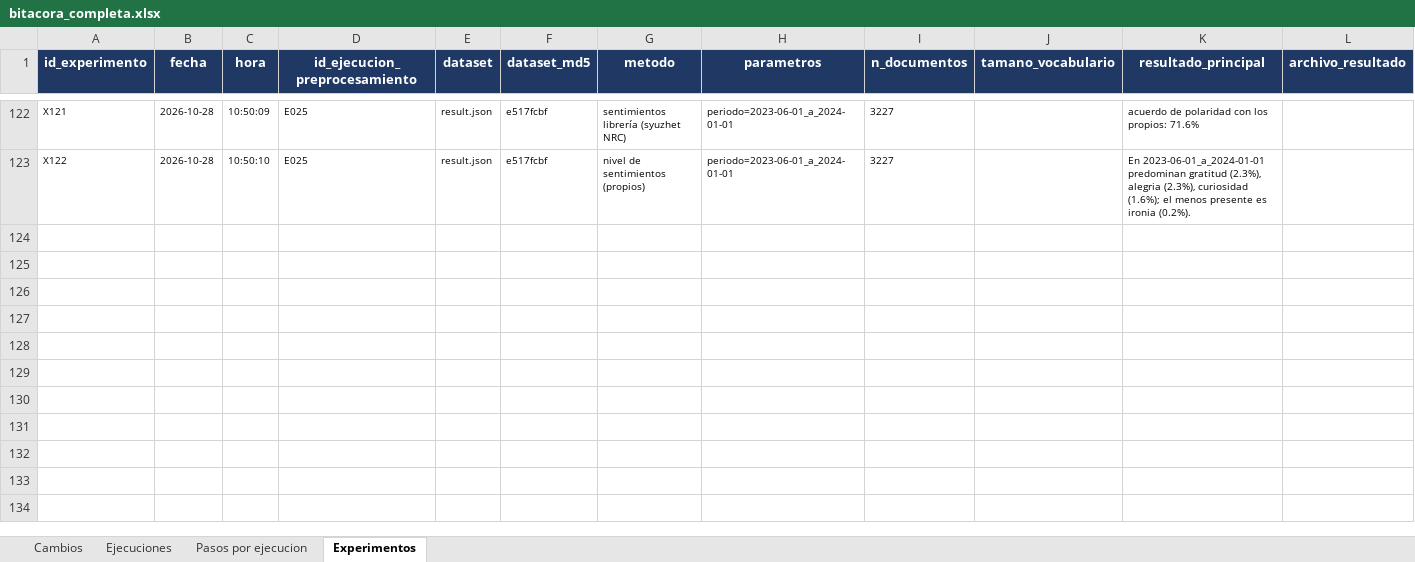
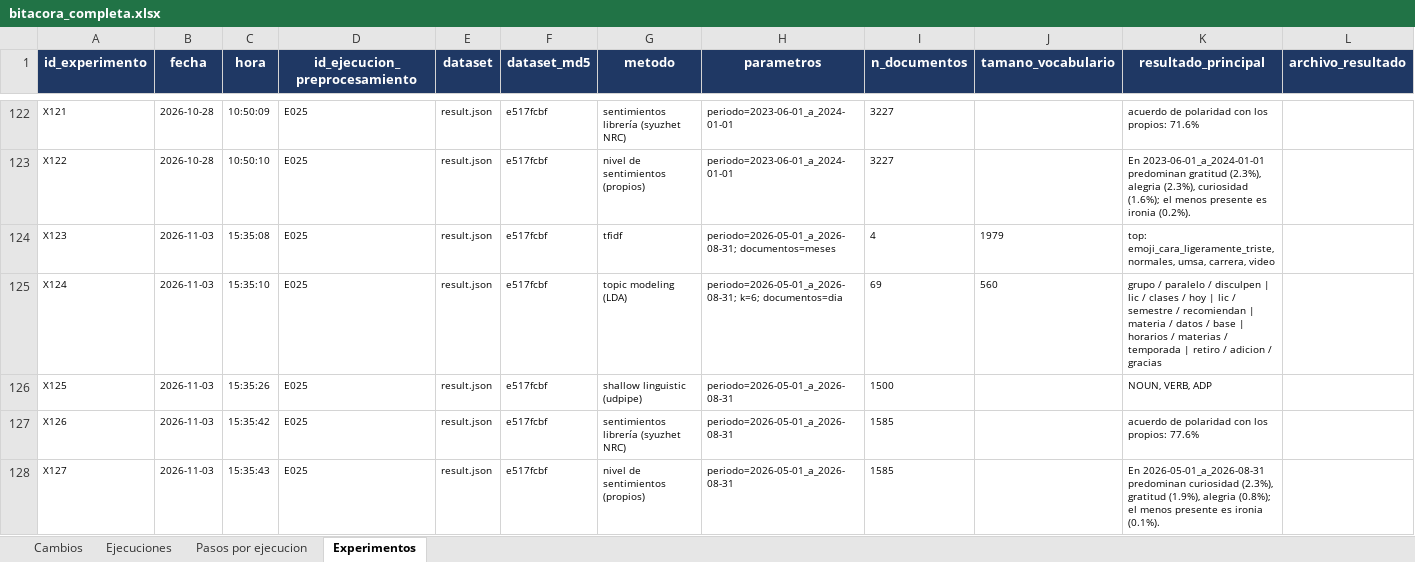
Before and after one commit to MarceloLuque44/AnSent_DT, an Excel workbook: r/bitacoras/bitacora_completa.xlsx, sheet Experimentos, drawn as a sheet; only a part is shown, gaps mark what is left out; values as stored, in another font and other column widths than the file's, no borders; rows hold the shown columns only; the diff names each change by its address in the sheet, - before the commit and + after, or states it on an @@ line.

```diff
--- a/r/bitacoras/bitacora_completa.xlsx (sheet Experimentos)
+++ b/r/bitacoras/bitacora_completa.xlsx (sheet Experimentos)
+row 124: X123 | 2026-11-03 | 15:35:08 | E025 | result.json | e517fcbf | tfidf | periodo=2026-05-01_a_2026-08-31; documentos=meses | 4 | 1979 | top: emoji_cara_ligeramente_triste, normales, umsa, carrera, video
+row 125: X124 | 2026-11-03 | 15:35:10 | E025 | result.json | e517fcbf | topic modeling (LDA) | periodo=2026-05-01_a_2026-08-31; k=6; documentos=dia | 69 | 560 | grupo / paralelo / disculpen | lic / clases / hoy | lic / semestre / recomiendan | materia / datos / base | horarios / materias / temporada | retiro / adicion / gracias
+row 126: X125 | 2026-11-03 | 15:35:26 | E025 | result.json | e517fcbf | shallow linguistic (udpipe) | periodo=2026-05-01_a_2026-08-31 | 1500 |  | NOUN, VERB, ADP
+row 127: X126 | 2026-11-03 | 15:35:42 | E025 | result.json | e517fcbf | sentimientos librería (syuzhet NRC) | periodo=2026-05-01_a_2026-08-31 | 1585 |  | acuerdo de polaridad con los propios: 77.6%
+row 128: X127 | 2026-11-03 | 15:35:43 | E025 | result.json | e517fcbf | nivel de sentimientos (propios) | periodo=2026-05-01_a_2026-08-31 | 1585 |  | En 2026-05-01_a_2026-08-31 predominan curiosidad (2.3%), gratitud (1.9%), alegria (0.8%); el menos presente es ironia (0.1%).
```
Also changed, not shown: 5 other files.
